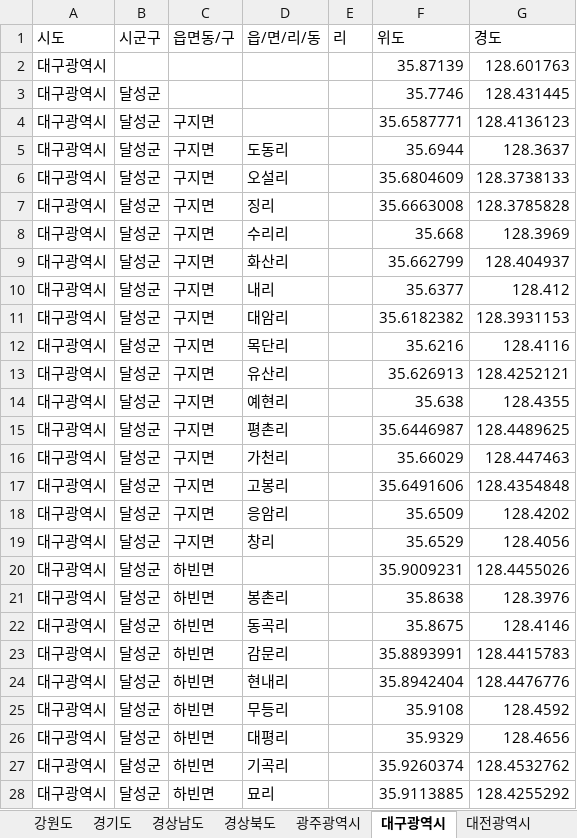
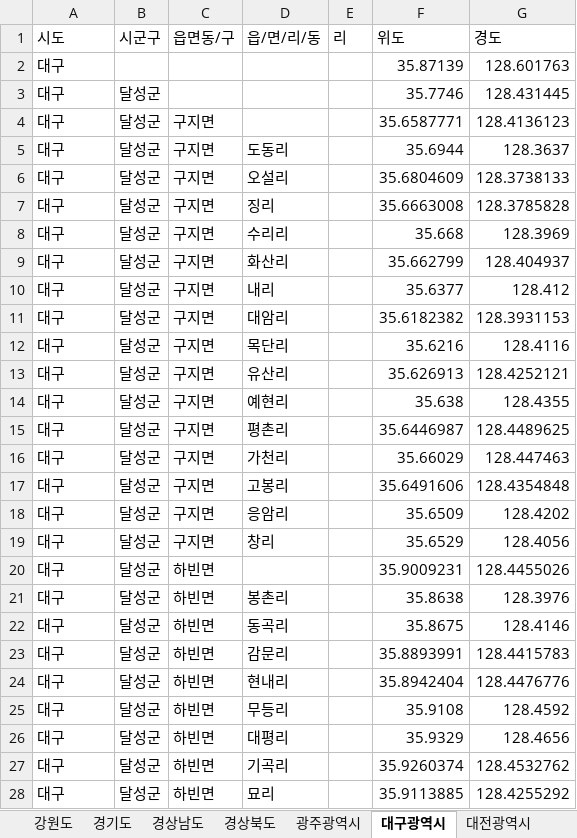
Before and after one commit to K-PaaS-Competition/KPaas-be, an Excel workbook: config/city/static/dbf/cityInfoDetail.xlsx, sheet 대구광역시, drawn as a sheet; only a part is shown; values as stored, in another font and other column widths than the file's, no borders; the diff covers the shown part only; the diff names each change by its address in the sheet, - before the commit and + after, or states it on an @@ line.

```diff
--- a/config/city/static/dbf/cityInfoDetail.xlsx (sheet 대구광역시)
+++ b/config/city/static/dbf/cityInfoDetail.xlsx (sheet 대구광역시)
-A2:A28 (시도): 대구광역시
+A2:A28 (시도): 대구
```
Also changed, not shown: 387 edited cells elsewhere in this sheet, sheet 경기도, sheet 강원도, sheet 서울특별시, sheet 부산광역시, sheet 인천광역시, sheet 광주광역시, 4 more sheets, 8 other files.
